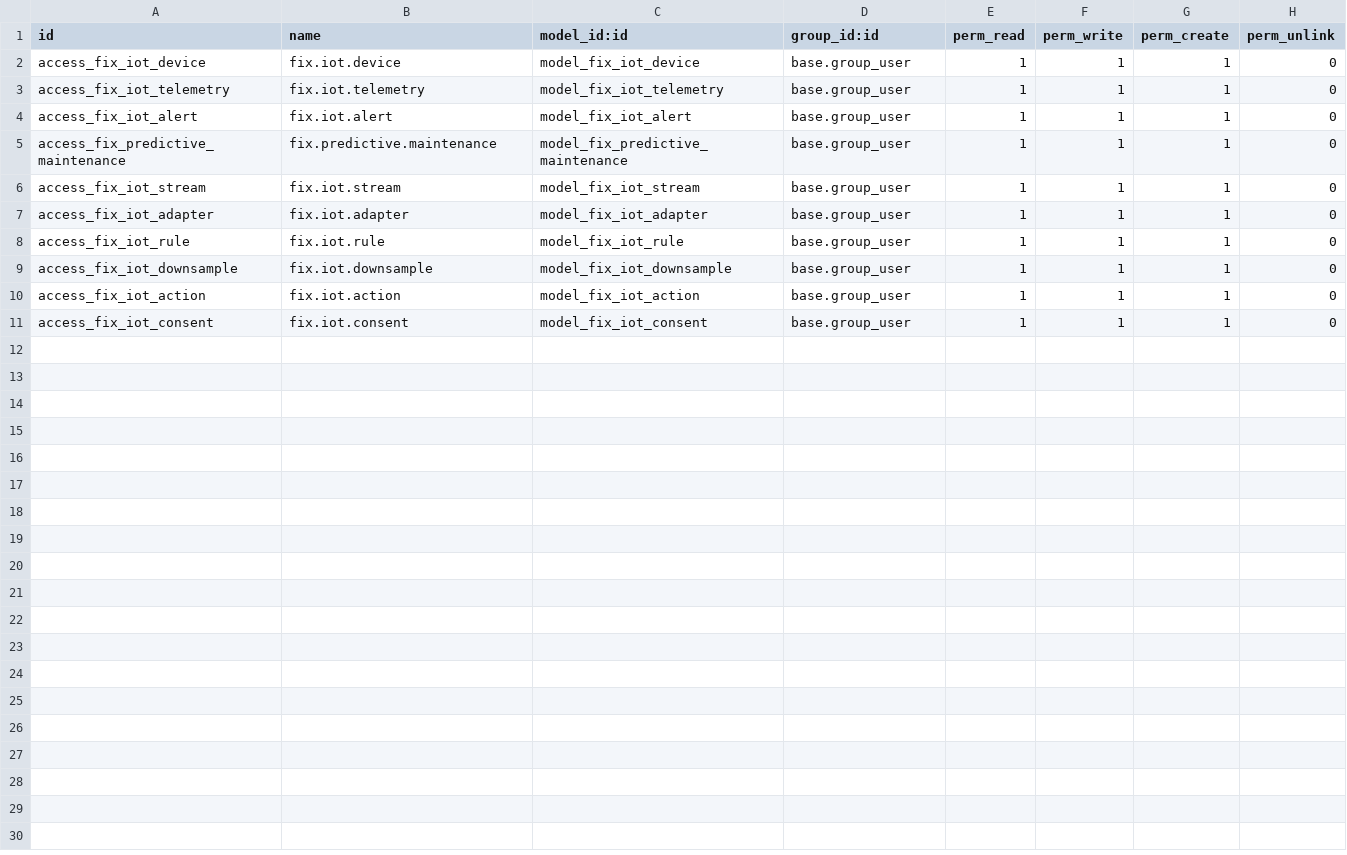
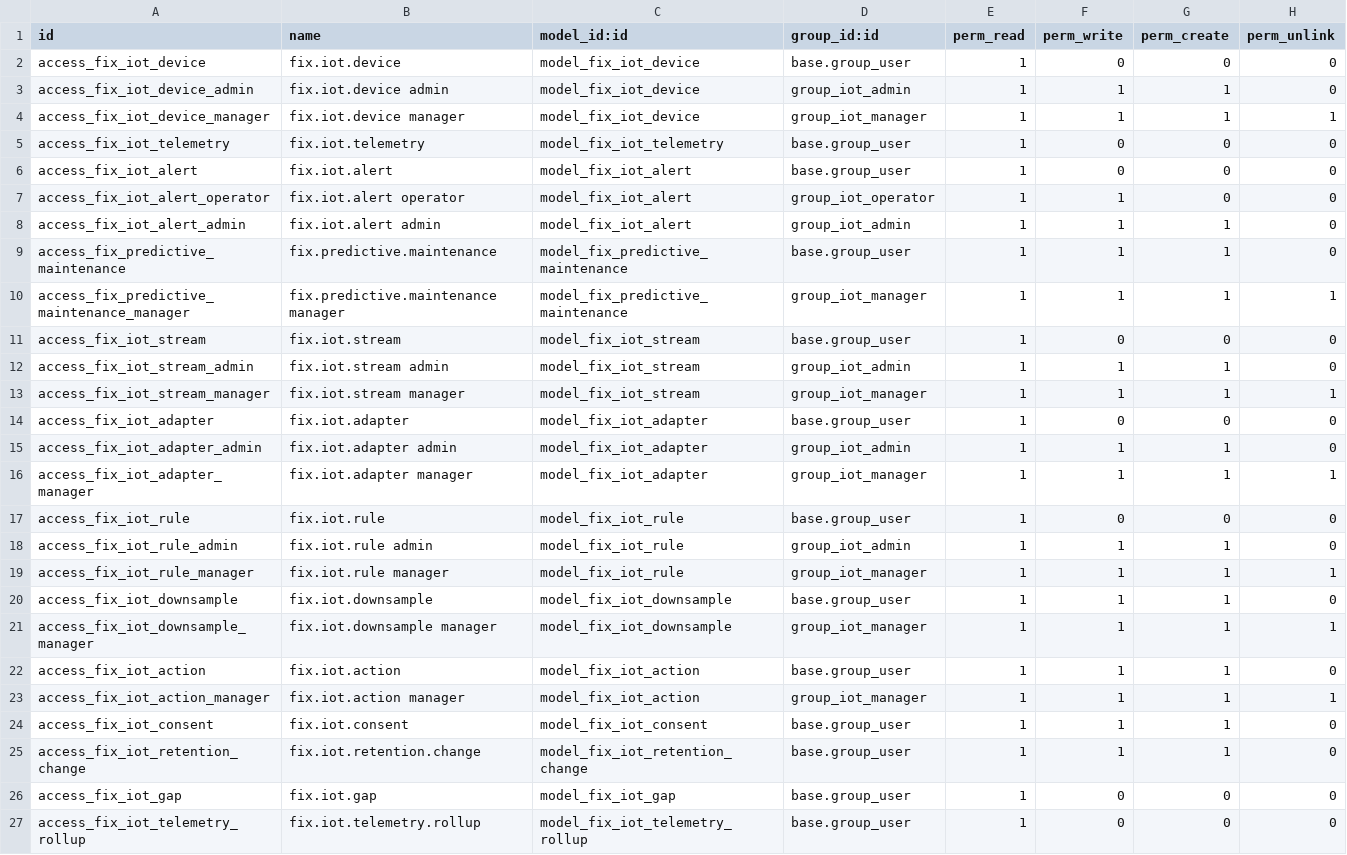
Before and after one commit to maz279/1000fix_new_erp_system, a CSV file: 1000_fix_codebase/addons/domain/j_data_analytics/cd_stream_registry/security/ir.model.access.csv, drawn as a sheet.

```diff
--- a/1000_fix_codebase/addons/domain/j_data_analytics/cd_stream_registry/security/ir.model.access.csv
+++ b/1000_fix_codebase/addons/domain/j_data_analytics/cd_stream_registry/security/ir.model.access.csv
@@ -1,11 +1,27 @@
 id,name,model_id:id,group_id:id,perm_read,perm_write,perm_create,perm_unlink
-access_fix_iot_device,fix.iot.device,model_fix_iot_device,base.group_user,1,1,1,0
-access_fix_iot_telemetry,fix.iot.telemetry,model_fix_iot_telemetry,base.group_user,1,1,1,0
-access_fix_iot_alert,fix.iot.alert,model_fix_iot_alert,base.group_user,1,1,1,0
+access_fix_iot_device,fix.iot.device,model_fix_iot_device,base.group_user,1,0,0,0
+access_fix_iot_device_admin,fix.iot.device admin,model_fix_iot_device,group_iot_admin,1,1,1,0
+access_fix_iot_device_manager,fix.iot.device manager,model_fix_iot_device,group_iot_manager,1,1,1,1
+access_fix_iot_telemetry,fix.iot.telemetry,model_fix_iot_telemetry,base.group_user,1,0,0,0
+access_fix_iot_alert,fix.iot.alert,model_fix_iot_alert,base.group_user,1,0,0,0
+access_fix_iot_alert_operator,fix.iot.alert operator,model_fix_iot_alert,group_iot_operator,1,1,0,0
+access_fix_iot_alert_admin,fix.iot.alert admin,model_fix_iot_alert,group_iot_admin,1,1,1,0
 access_fix_predictive_maintenance,fix.predictive.maintenance,model_fix_predictive_maintenance,base.group_user,1,1,1,0
-access_fix_iot_stream,fix.iot.stream,model_fix_iot_stream,base.group_user,1,1,1,0
-access_fix_iot_adapter,fix.iot.adapter,model_fix_iot_adapter,base.group_user,1,1,1,0
-access_fix_iot_rule,fix.iot.rule,model_fix_iot_rule,base.group_user,1,1,1,0
+access_fix_predictive_maintenance_manager,fix.predictive.maintenance manager,model_fix_predictive_maintenance,group_iot_manager,1,1,1,1
+access_fix_iot_stream,fix.iot.stream,model_fix_iot_stream,base.group_user,1,0,0,0
+access_fix_iot_stream_admin,fix.iot.stream admin,model_fix_iot_stream,group_iot_admin,1,1,1,0
+access_fix_iot_stream_manager,fix.iot.stream manager,model_fix_iot_stream,group_iot_manager,1,1,1,1
+access_fix_iot_adapter,fix.iot.adapter,model_fix_iot_adapter,base.group_user,1,0,0,0
+access_fix_iot_adapter_admin,fix.iot.adapter admin,model_fix_iot_adapter,group_iot_admin,1,1,1,0
+access_fix_iot_adapter_manager,fix.iot.adapter manager,model_fix_iot_adapter,group_iot_manager,1,1,1,1
+access_fix_iot_rule,fix.iot.rule,model_fix_iot_rule,base.group_user,1,0,0,0
+access_fix_iot_rule_admin,fix.iot.rule admin,model_fix_iot_rule,group_iot_admin,1,1,1,0
+access_fix_iot_rule_manager,fix.iot.rule manager,model_fix_iot_rule,group_iot_manager,1,1,1,1
 access_fix_iot_downsample,fix.iot.downsample,model_fix_iot_downsample,base.group_user,1,1,1,0
+access_fix_iot_downsample_manager,fix.iot.downsample manager,model_fix_iot_downsample,group_iot_manager,1,1,1,1
 access_fix_iot_action,fix.iot.action,model_fix_iot_action,base.group_user,1,1,1,0
+access_fix_iot_action_manager,fix.iot.action manager,model_fix_iot_action,group_iot_manager,1,1,1,1
 access_fix_iot_consent,fix.iot.consent,model_fix_iot_consent,base.group_user,1,1,1,0
+access_fix_iot_retention_change,fix.iot.retention.change,model_fix_iot_retention_change,base.group_user,1,1,1,0
+access_fix_iot_gap,fix.iot.gap,model_fix_iot_gap,base.group_user,1,0,0,0
+access_fix_iot_telemetry_rollup,fix.iot.telemetry.rollup,model_fix_iot_telemetry_rollup,base.group_user,1,0,0,0
```
Also changed, not shown: 16 other files.
